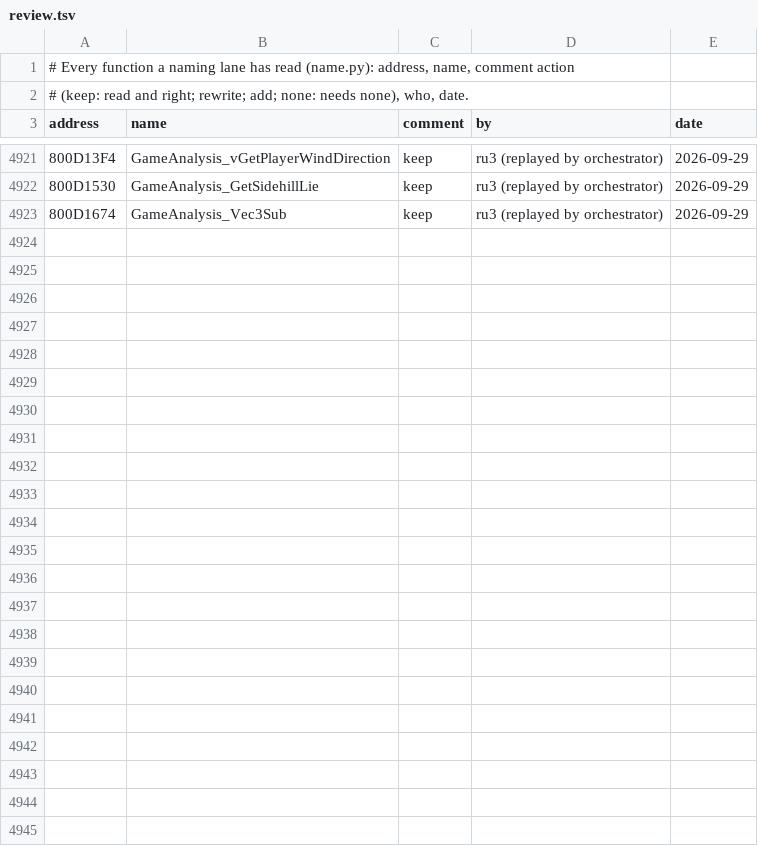
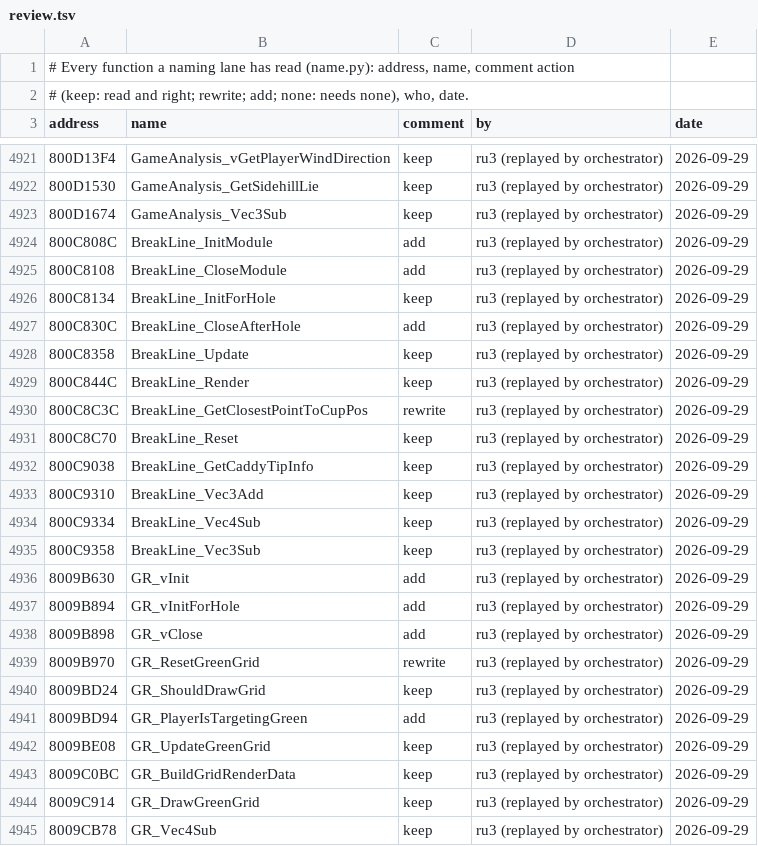
Before and after one commit to mitsevox/tw2004, a TSV file: config/GW4E69/review.tsv, drawn as a sheet; only a part is shown, gaps mark what is left out; the diff names each change by its address in the sheet, - before the commit and + after, or states it on an @@ line.

```diff
--- a/config/GW4E69/review.tsv
+++ b/config/GW4E69/review.tsv
+row 4924: 800C808C | BreakLine_InitModule | add | ru3 (replayed by orchestrator) | 2026-09-29
+row 4925: 800C8108 | BreakLine_CloseModule | add | ru3 (replayed by orchestrator) | 2026-09-29
+row 4926: 800C8134 | BreakLine_InitForHole | keep | ru3 (replayed by orchestrator) | 2026-09-29
+row 4927: 800C830C | BreakLine_CloseAfterHole | add | ru3 (replayed by orchestrator) | 2026-09-29
+row 4928: 800C8358 | BreakLine_Update | keep | ru3 (replayed by orchestrator) | 2026-09-29
+row 4929: 800C844C | BreakLine_Render | keep | ru3 (replayed by orchestrator) | 2026-09-29
+row 4930: 800C8C3C | BreakLine_GetClosestPointToCupPos | rewrite | ru3 (replayed by orchestrator) | 2026-09-29
+row 4931: 800C8C70 | BreakLine_Reset | keep | ru3 (replayed by orchestrator) | 2026-09-29
+row 4932: 800C9038 | BreakLine_GetCaddyTipInfo | keep | ru3 (replayed by orchestrator) | 2026-09-29
+row 4933: 800C9310 | BreakLine_Vec3Add | keep | ru3 (replayed by orchestrator) | 2026-09-29
+row 4934: 800C9334 | BreakLine_Vec4Sub | keep | ru3 (replayed by orchestrator) | 2026-09-29
+row 4935: 800C9358 | BreakLine_Vec3Sub | keep | ru3 (replayed by orchestrator) | 2026-09-29
+row 4936: 8009B630 | GR_vInit | add | ru3 (replayed by orchestrator) | 2026-09-29
+row 4937: 8009B894 | GR_vInitForHole | add | ru3 (replayed by orchestrator) | 2026-09-29
+row 4938: 8009B898 | GR_vClose | add | ru3 (replayed by orchestrator) | 2026-09-29
+row 4939: 8009B970 | GR_ResetGreenGrid | rewrite | ru3 (replayed by orchestrator) | 2026-09-29
+row 4940: 8009BD24 | GR_ShouldDrawGrid | keep | ru3 (replayed by orchestrator) | 2026-09-29
+row 4941: 8009BD94 | GR_PlayerIsTargetingGreen | add | ru3 (replayed by orchestrator) | 2026-09-29
+row 4942: 8009BE08 | GR_UpdateGreenGrid | keep | ru3 (replayed by orchestrator) | 2026-09-29
+row 4943: 8009C0BC | GR_BuildGridRenderData | keep | ru3 (replayed by orchestrator) | 2026-09-29
+row 4944: 8009C914 | GR_DrawGreenGrid | keep | ru3 (replayed by orchestrator) | 2026-09-29
+row 4945: 8009CB78 | GR_Vec4Sub | keep | ru3 (replayed by orchestrator) | 2026-09-29
```
Also changed, not shown: 17 other files.
